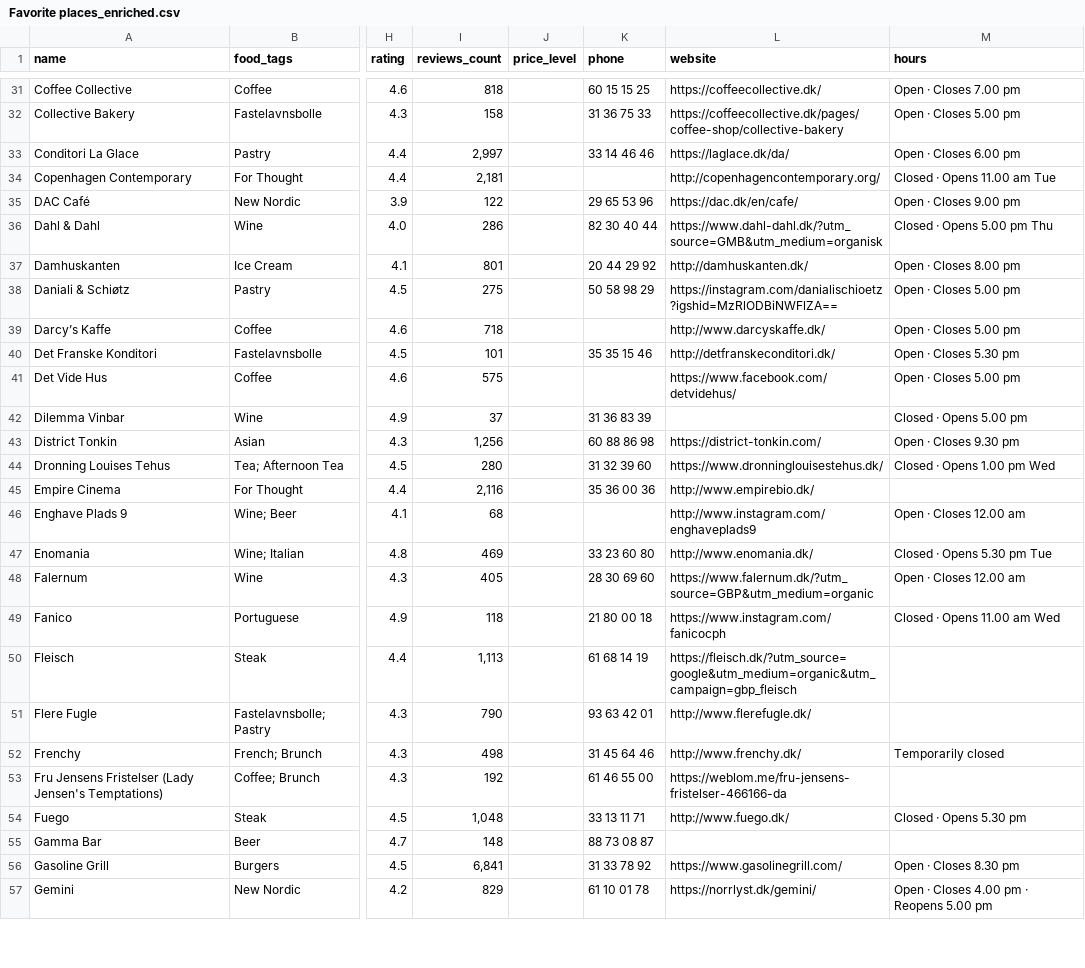
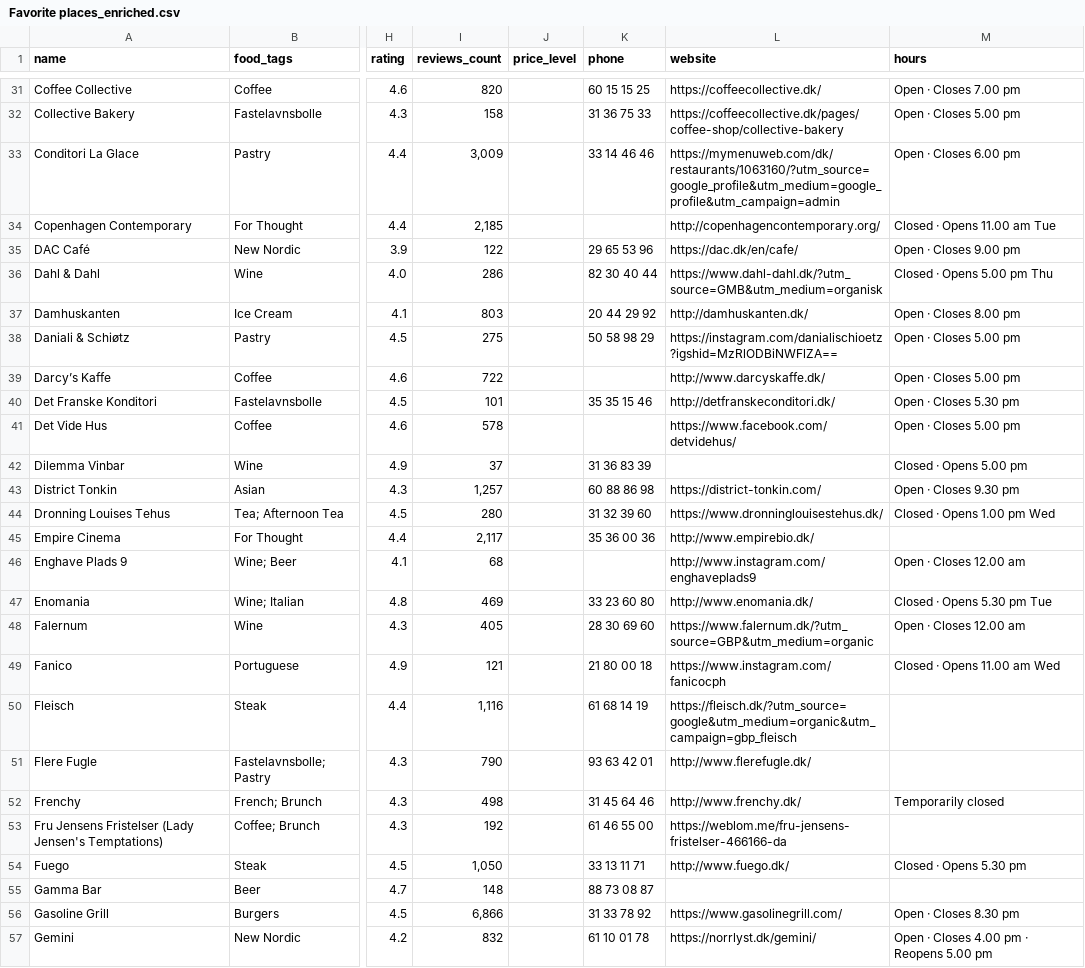
Before and after one commit to Hannazzzzz/cph-food-files-v0.1, a CSV file: Favorite places_enriched.csv, drawn as a sheet; only a part is shown, gaps mark what is left out; the diff covers the shown part only; the diff names each change by its address in the sheet, - before the commit and + after, or states it on an @@ line.

```diff
--- a/Favorite places_enriched.csv
+++ b/Favorite places_enriched.csv
-I31 (reviews_count): 818
+I31 (reviews_count): 820
-I33 (reviews_count): 2,997
+I33 (reviews_count): 3,009
-L33 (website): https://laglace.dk/da/
+L33 (website): https://mymenuweb.com/dk/restaurants/1063160/?utm_source=google_profile&utm_medium=google_profile&utm_campaign=admin
-I34 (reviews_count): 2,181
+I34 (reviews_count): 2,185
-I37 (reviews_count): 801
+I37 (reviews_count): 803
-I39 (reviews_count): 718
+I39 (reviews_count): 722
-I41 (reviews_count): 575
+I41 (reviews_count): 578
-I43 (reviews_count): 1,256
+I43 (reviews_count): 1,257
-I45 (reviews_count): 2,116
+I45 (reviews_count): 2,117
-I49 (reviews_count): 118
+I49 (reviews_count): 121
-I50 (reviews_count): 1,113
+I50 (reviews_count): 1,116
-I54 (reviews_count): 1,048
+I54 (reviews_count): 1,050
-I56 (reviews_count): 6,841
+I56 (reviews_count): 6,866
-I57 (reviews_count): 829
+I57 (reviews_count): 832
```
Also changed, not shown: 113 edited cells elsewhere in this file.
